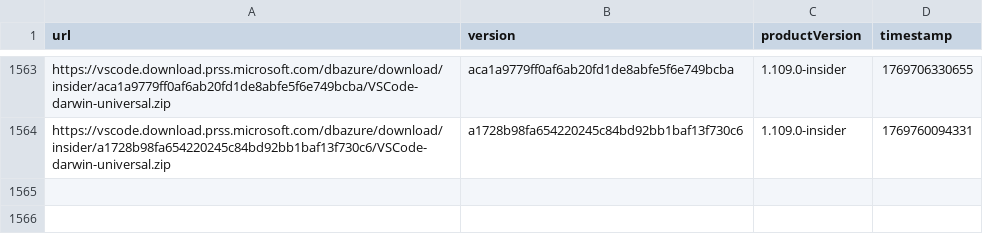
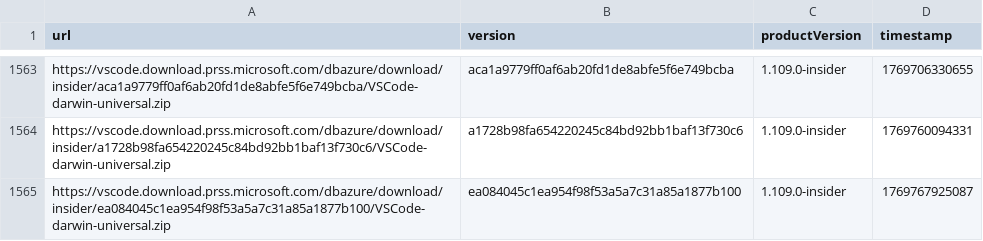
Before and after one commit to yamachu/vscode-insiders-tracker, a CSV file: darwin.csv, drawn as a sheet; only a part is shown, gaps mark what is left out; the diff names each change by its address in the sheet, - before the commit and + after, or states it on an @@ line.

```diff
--- a/darwin.csv
+++ b/darwin.csv
+row 1565: https://vscode.download.prss.microsoft.com/dbazure/download/insider/ea084045c1ea954f98f53a5a7c31a85a1877b100/VSCode-darwin-universal.zip | ea084045c1ea954f98f53a5a7c31a85a1877b100 | 1.109.0-insider | 1769767925087
```
Also changed, not shown: windows.csv.
